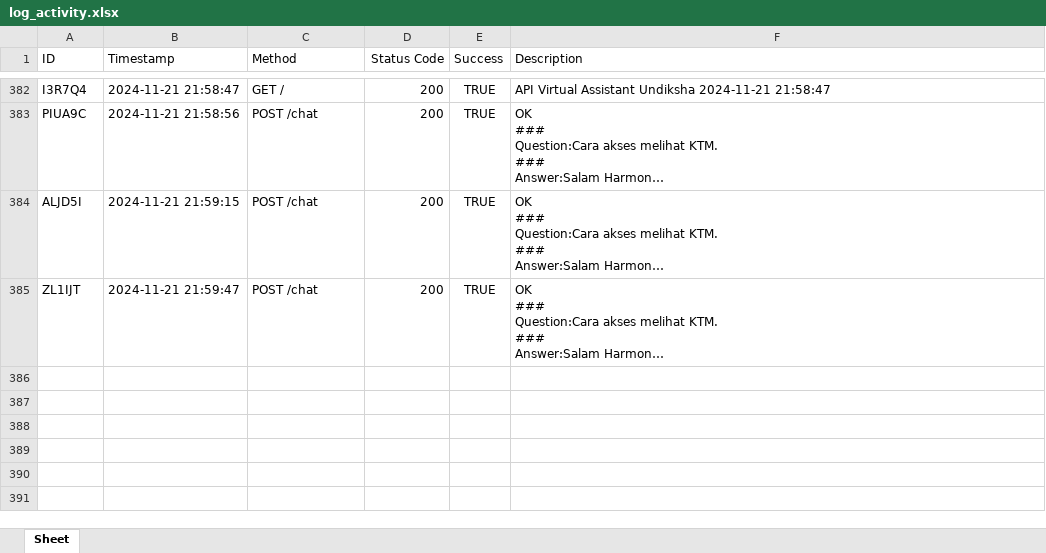
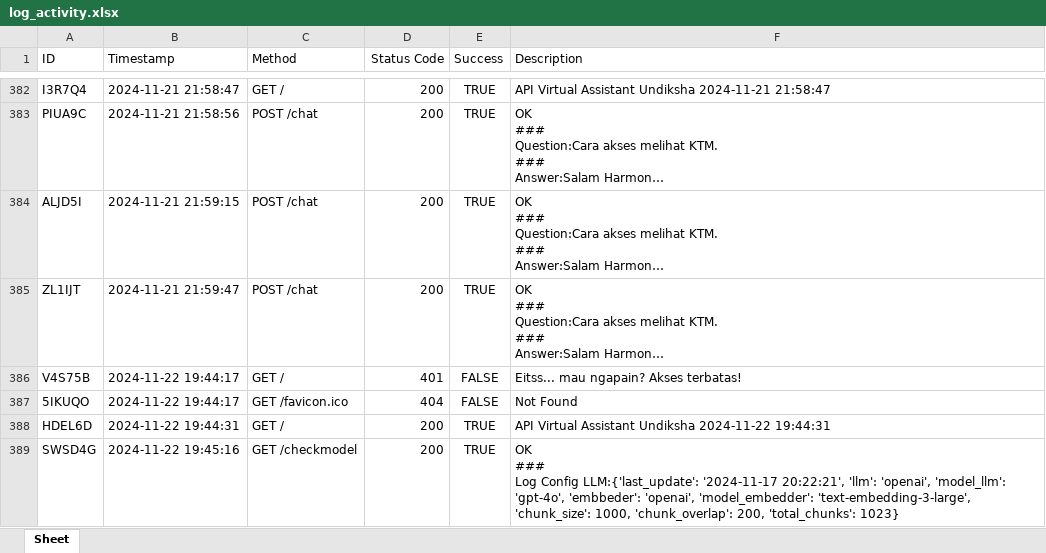
Before and after one commit to odetv/api-shavira-undiksha, an Excel workbook: api/logs/log_activity.xlsx, sheet Sheet, drawn as a sheet; only a part is shown, gaps mark what is left out; long unchanged cells end in …; values as stored, in another font and other column widths than the file's, no borders; ↵ is a line break in a cell; the diff covers the shown part only; the diff names each change by its address in the sheet, - before the commit and + after, or states it on an @@ line.

```diff
--- a/api/logs/log_activity.xlsx (sheet Sheet)
+++ b/api/logs/log_activity.xlsx (sheet Sheet)
+row 386: V4S75B | 2024-11-22 19:44:17 | GET / | 401 | FALSE | Eitss... mau ngapain? Akses terbatas!
+row 387: 5IKUQO | 2024-11-22 19:44:17 | GET /favicon.ico | 404 | FALSE | Not Found
+row 388: HDEL6D | 2024-11-22 19:44:31 | GET / | 200 | TRUE | API Virtual Assistant Undiksha 2024-11-22 19:44:31
+row 389: SWSD4G | 2024-11-22 19:45:16 | GET /checkmodel | 200 | TRUE | OK ↵ ### ↵ Log Config LLM:{'last_update': '2024-11-17 20:22:21', 'llm': 'openai', 'model_llm': 'gpt-4o', 'embbeder': 'openai', 'model_embedder': 'text-embedding-3-large', 'chunk_size': 1000, 'chunk_overlap': 200, 'total_chunks': 1023}
```
Also changed, not shown: 4 added rows elsewhere in this sheet, api/logs/log_configllm.xlsx, 2 other files.
